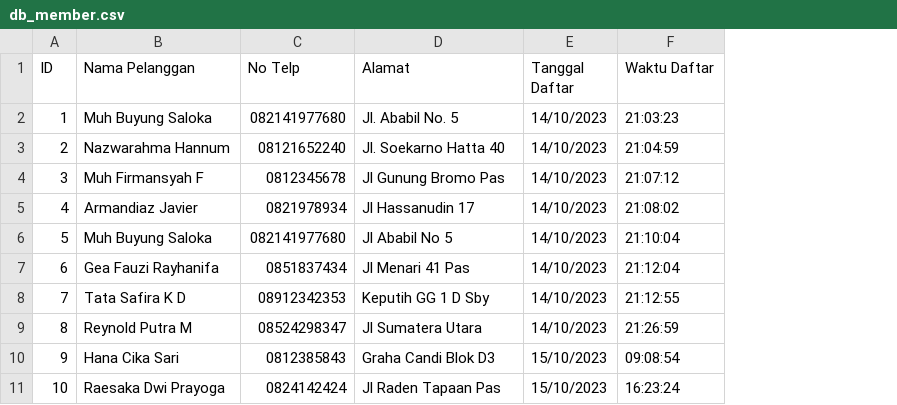
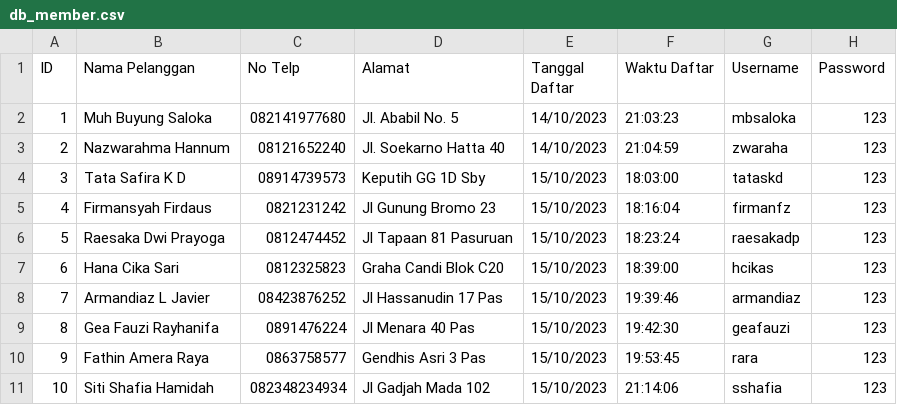
Before and after one commit to mbsaloka/Shop-Transaction-and-Database-System, a CSV file: mini-database-c/database/db_member.csv, drawn as a sheet; the diff names each change by its address in the sheet, - before the commit and + after, or states it on an @@ line.

Commit message:
feature: membuat fitur daftar membership dan login untuk membership dengan username dan password

```diff
--- a/mini-database-c/database/db_member.csv
+++ b/mini-database-c/database/db_member.csv
+column G (Username), rows 2-11: mbsaloka | zwaraha | tataskd | firmanfz | raesakadp | hcikas | armandiaz | geafauzi | rara | sshafia
+column H (Password), rows 2-11: all 123
-B4 (Nama Pelanggan): Muh Firmansyah F
+B4 (Nama Pelanggan): Tata Safira K D
-C4 (No Telp): 0812345678
+C4 (No Telp): 08914739573
-D4 (Alamat): Jl Gunung Bromo Pas
+D4 (Alamat): Keputih GG 1D Sby
-E4:E9 (Tanggal Daftar): 14/10/2023
+E4:E9 (Tanggal Daftar): 15/10/2023
-F4 (Waktu Daftar): 21:07:12
+F4 (Waktu Daftar): 18:03:00
-B5 (Nama Pelanggan): Armandiaz Javier
+B5 (Nama Pelanggan): Firmansyah Firdaus
-C5 (No Telp): 0821978934
+C5 (No Telp): 0821231242
-D5 (Alamat): Jl Hassanudin 17
+D5 (Alamat): Jl Gunung Bromo 23
-F5 (Waktu Daftar): 21:08:02
+F5 (Waktu Daftar): 18:16:04
-B6 (Nama Pelanggan): Muh Buyung Saloka
+B6 (Nama Pelanggan): Raesaka Dwi Prayoga
-C6 (No Telp): 082141977680
+C6 (No Telp): 0812474452
-D6 (Alamat): Jl Ababil No 5
+D6 (Alamat): Jl Tapaan 81 Pasuruan
-F6 (Waktu Daftar): 21:10:04
+F6 (Waktu Daftar): 18:23:24
-B7 (Nama Pelanggan): Gea Fauzi Rayhanifa
+B7 (Nama Pelanggan): Hana Cika Sari
-C7 (No Telp): 0851837434
+C7 (No Telp): 0812325823
-D7 (Alamat): Jl Menari 41 Pas
+D7 (Alamat): Graha Candi Blok C20
-F7 (Waktu Daftar): 21:12:04
+F7 (Waktu Daftar): 18:39:00
-B8 (Nama Pelanggan): Tata Safira K D
+B8 (Nama Pelanggan): Armandiaz L Javier
-C8 (No Telp): 08912342353
+C8 (No Telp): 08423876252
-D8 (Alamat): Keputih GG 1 D Sby
+D8 (Alamat): Jl Hassanudin 17 Pas
-F8 (Waktu Daftar): 21:12:55
+F8 (Waktu Daftar): 19:39:46
-B9 (Nama Pelanggan): Reynold Putra M
+B9 (Nama Pelanggan): Gea Fauzi Rayhanifa
-C9 (No Telp): 08524298347
+C9 (No Telp): 0891476224
-D9 (Alamat): Jl Sumatera Utara
+D9 (Alamat): Jl Menara 40 Pas
-F9 (Waktu Daftar): 21:26:59
+F9 (Waktu Daftar): 19:42:30
-B10 (Nama Pelanggan): Hana Cika Sari
+B10 (Nama Pelanggan): Fathin Amera Raya
-C10 (No Telp): 0812385843
+C10 (No Telp): 0863758577
-D10 (Alamat): Graha Candi Blok D3
+D10 (Alamat): Gendhis Asri 3 Pas
-F10 (Waktu Daftar): 09:08:54
+F10 (Waktu Daftar): 19:53:45
-B11 (Nama Pelanggan): Raesaka Dwi Prayoga
+B11 (Nama Pelanggan): Siti Shafia Hamidah
-C11 (No Telp): 0824142424
+C11 (No Telp): 082348234934
-D11 (Alamat): Jl Raden Tapaan Pas
+D11 (Alamat): Jl Gadjah Mada 102
-F11 (Waktu Daftar): 16:23:24
+F11 (Waktu Daftar): 21:14:06
```
Also changed, not shown: mini-database-c/database/db_item.csv, 9 other files.
